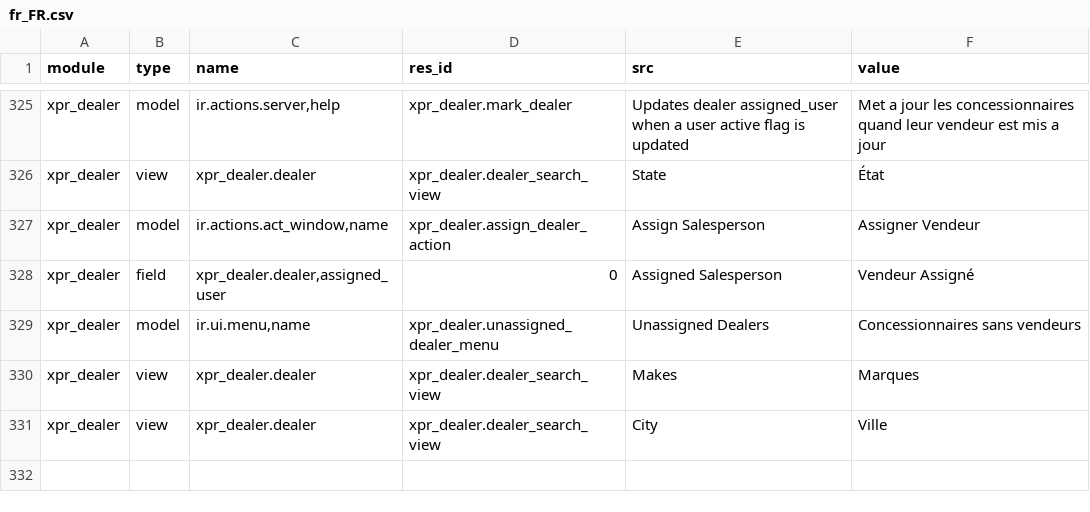
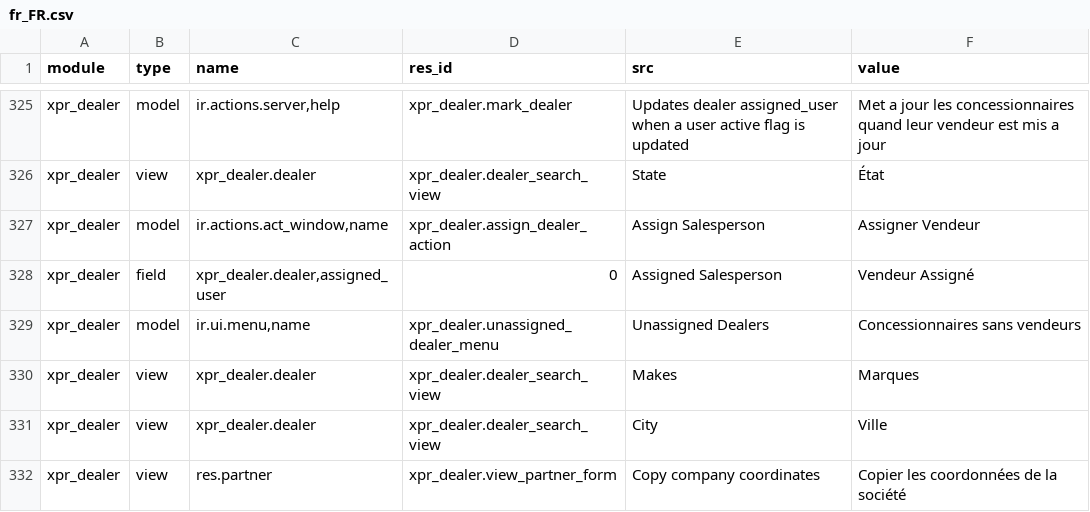
Before and after one commit to Xprima-ERP/odoo_addons, a CSV file: xpr_dealer/i18n/fr_FR.csv, drawn as a sheet; only a part is shown, gaps mark what is left out; the diff names each change by its address in the sheet, - before the commit and + after, or states it on an @@ line.

```diff
--- a/xpr_dealer/i18n/fr_FR.csv
+++ b/xpr_dealer/i18n/fr_FR.csv
+row 332: xpr_dealer | view | res.partner | xpr_dealer.view_partner_form | Copy company coordinates | Copier les coordonnées de la société
```
Also changed, not shown: 2 other files.
